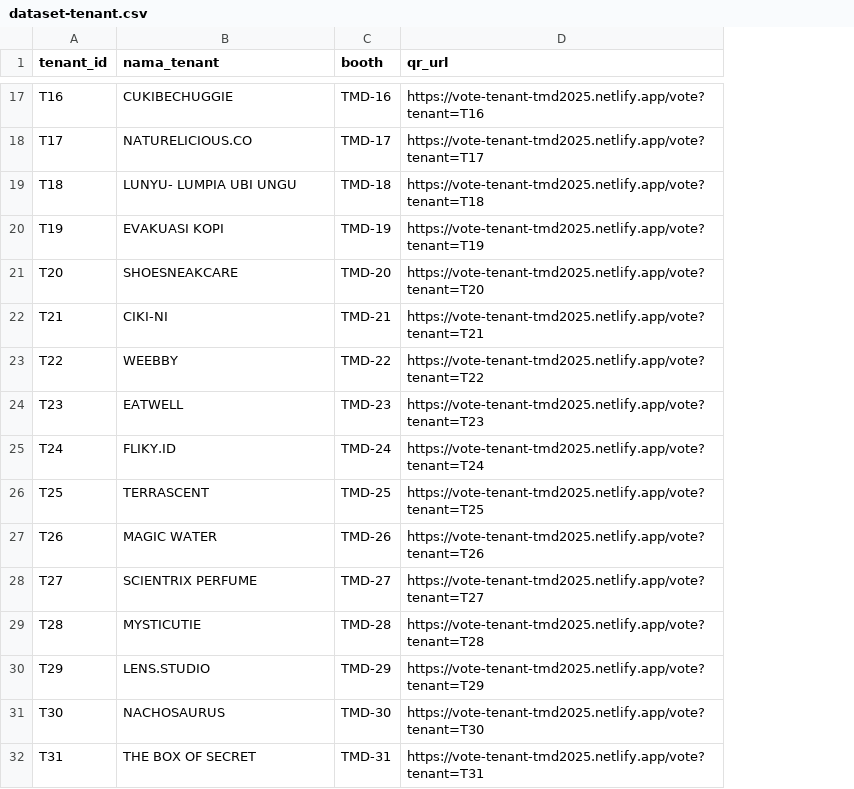
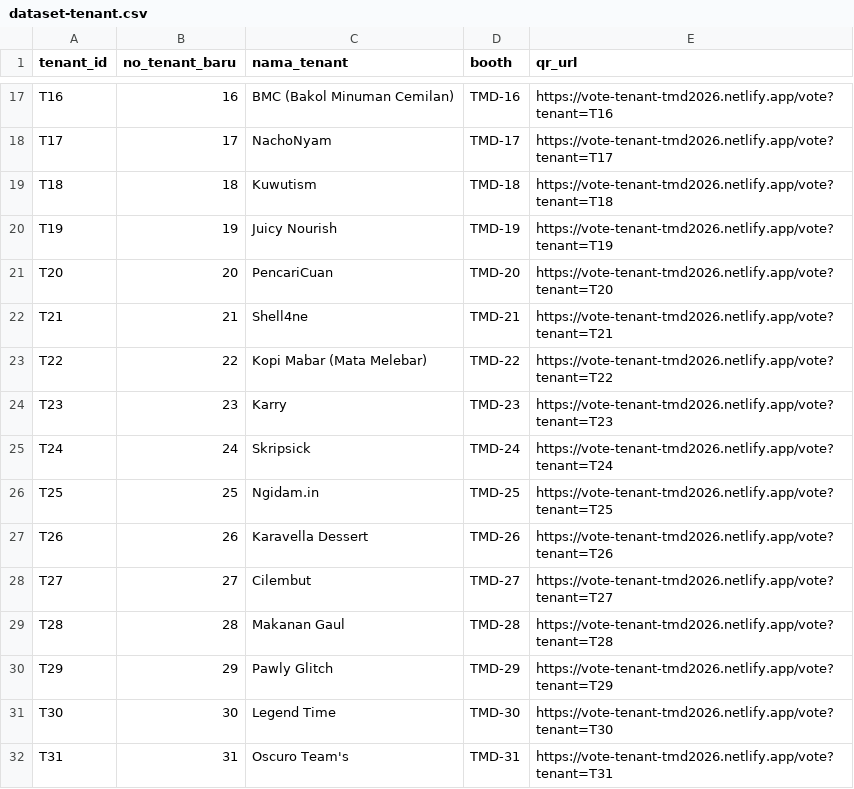
Before and after one commit to Fakhri17/vote-tenant, a CSV file: dataset-tenant.csv, drawn as a sheet; only a part is shown, gaps mark what is left out; addresses are those after the commit; the diff covers the shown part only; the diff names each change by its address in the sheet, - before the commit and + after, or states it on an @@ line.

Commit message:
Update dataset-tenant.csv with new tenant entries and QR URLs for improved voting access; refactor router configuration for clarity and consistency.

```diff
--- a/dataset-tenant.csv
+++ b/dataset-tenant.csv
+column B (no_tenant_baru), rows 17-32: 16 | 17 | 18 | 19 | 20 | 21 | 22 | 23 | 24 | 25 | 26 | 27 | 28 | 29 | 30 | 31
-C17 (nama_tenant): CUKIBECHUGGIE
+C17 (nama_tenant): BMC (Bakol Minuman Cemilan)
-E17 (qr_url): https://vote-tenant-tmd2025.netlify.app/vote?tenant=T16
+E17 (qr_url): https://vote-tenant-tmd2026.netlify.app/vote?tenant=T16
-C18 (nama_tenant): NATURELICIOUS.CO
+C18 (nama_tenant): NachoNyam
-E18 (qr_url): https://vote-tenant-tmd2025.netlify.app/vote?tenant=T17
+E18 (qr_url): https://vote-tenant-tmd2026.netlify.app/vote?tenant=T17
-C19 (nama_tenant): LUNYU- LUMPIA UBI UNGU
+C19 (nama_tenant): Kuwutism
-E19 (qr_url): https://vote-tenant-tmd2025.netlify.app/vote?tenant=T18
+E19 (qr_url): https://vote-tenant-tmd2026.netlify.app/vote?tenant=T18
-C20 (nama_tenant): EVAKUASI KOPI
+C20 (nama_tenant): Juicy Nourish
-E20 (qr_url): https://vote-tenant-tmd2025.netlify.app/vote?tenant=T19
+E20 (qr_url): https://vote-tenant-tmd2026.netlify.app/vote?tenant=T19
-C21 (nama_tenant): SHOESNEAKCARE
+C21 (nama_tenant): PencariCuan
-E21 (qr_url): https://vote-tenant-tmd2025.netlify.app/vote?tenant=T20
+E21 (qr_url): https://vote-tenant-tmd2026.netlify.app/vote?tenant=T20
-C22 (nama_tenant): CIKI-NI
+C22 (nama_tenant): Shell4ne
-E22 (qr_url): https://vote-tenant-tmd2025.netlify.app/vote?tenant=T21
+E22 (qr_url): https://vote-tenant-tmd2026.netlify.app/vote?tenant=T21
-C23 (nama_tenant): WEEBBY
+C23 (nama_tenant): Kopi Mabar (Mata Melebar)
-E23 (qr_url): https://vote-tenant-tmd2025.netlify.app/vote?tenant=T22
+E23 (qr_url): https://vote-tenant-tmd2026.netlify.app/vote?tenant=T22
-C24 (nama_tenant): EATWELL
+C24 (nama_tenant): Karry
-E24 (qr_url): https://vote-tenant-tmd2025.netlify.app/vote?tenant=T23
+E24 (qr_url): https://vote-tenant-tmd2026.netlify.app/vote?tenant=T23
-C25 (nama_tenant): FLIKY.ID
+C25 (nama_tenant): Skripsick
-E25 (qr_url): https://vote-tenant-tmd2025.netlify.app/vote?tenant=T24
+E25 (qr_url): https://vote-tenant-tmd2026.netlify.app/vote?tenant=T24
-C26 (nama_tenant): TERRASCENT
+C26 (nama_tenant): Ngidam.in
-E26 (qr_url): https://vote-tenant-tmd2025.netlify.app/vote?tenant=T25
+E26 (qr_url): https://vote-tenant-tmd2026.netlify.app/vote?tenant=T25
-C27 (nama_tenant): MAGIC WATER
+C27 (nama_tenant): Karavella Dessert
-E27 (qr_url): https://vote-tenant-tmd2025.netlify.app/vote?tenant=T26
+E27 (qr_url): https://vote-tenant-tmd2026.netlify.app/vote?tenant=T26
-C28 (nama_tenant): SCIENTRIX PERFUME
+C28 (nama_tenant): Cilembut
-E28 (qr_url): https://vote-tenant-tmd2025.netlify.app/vote?tenant=T27
+E28 (qr_url): https://vote-tenant-tmd2026.netlify.app/vote?tenant=T27
-C29 (nama_tenant): MYSTICUTIE
+C29 (nama_tenant): Makanan Gaul
-E29 (qr_url): https://vote-tenant-tmd2025.netlify.app/vote?tenant=T28
+E29 (qr_url): https://vote-tenant-tmd2026.netlify.app/vote?tenant=T28
-C30 (nama_tenant): LENS.STUDIO
+C30 (nama_tenant): Pawly Glitch
-E30 (qr_url): https://vote-tenant-tmd2025.netlify.app/vote?tenant=T29
+E30 (qr_url): https://vote-tenant-tmd2026.netlify.app/vote?tenant=T29
-C31 (nama_tenant): NACHOSAURUS
+C31 (nama_tenant): Legend Time
-E31 (qr_url): https://vote-tenant-tmd2025.netlify.app/vote?tenant=T30
+E31 (qr_url): https://vote-tenant-tmd2026.netlify.app/vote?tenant=T30
-C32 (nama_tenant): THE BOX OF SECRET
+C32 (nama_tenant): Oscuro Team's
-E32 (qr_url): https://vote-tenant-tmd2025.netlify.app/vote?tenant=T31
+E32 (qr_url): https://vote-tenant-tmd2026.netlify.app/vote?tenant=T31
```
Also changed, not shown: 3 added rows and 122 edited cells elsewhere in this file, 2 other files.
